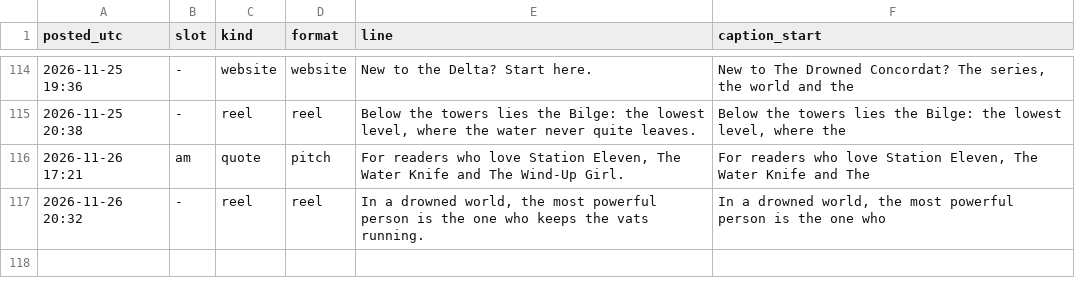
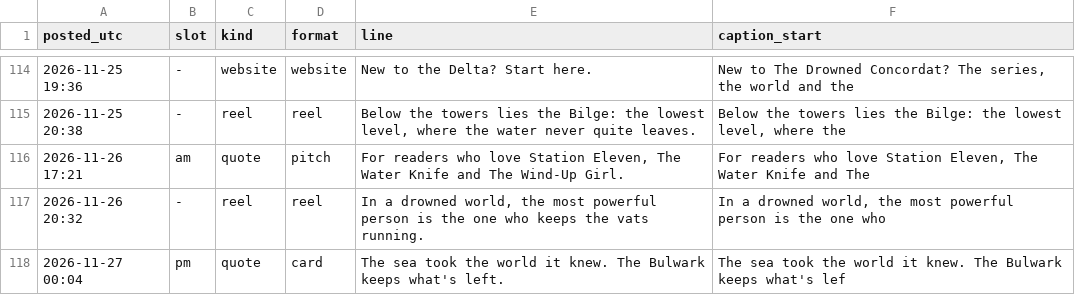
Before and after one commit to somhairlemaccormick-collab/The-Drowned-Concordat-Promo, a CSV file: log/posts.csv, drawn as a sheet; only a part is shown, gaps mark what is left out.

```diff
--- a/log/posts.csv
+++ b/log/posts.csv
@@ -117 +117,2 @@ posted_utc,slot,kind,format,line,caption_start
 2026-11-26 20:32,-,reel,reel,"In a drowned world, the most powerful person is the one who keeps the vats running.","In a drowned world, the most powerful person is the one who "
+2026-11-27 00:04,pm,quote,card,The sea took the world it knew. The Bulwark keeps what's left.,The sea took the world it knew. The Bulwark keeps what's lef
```
Also changed, not shown: 2 other files.
